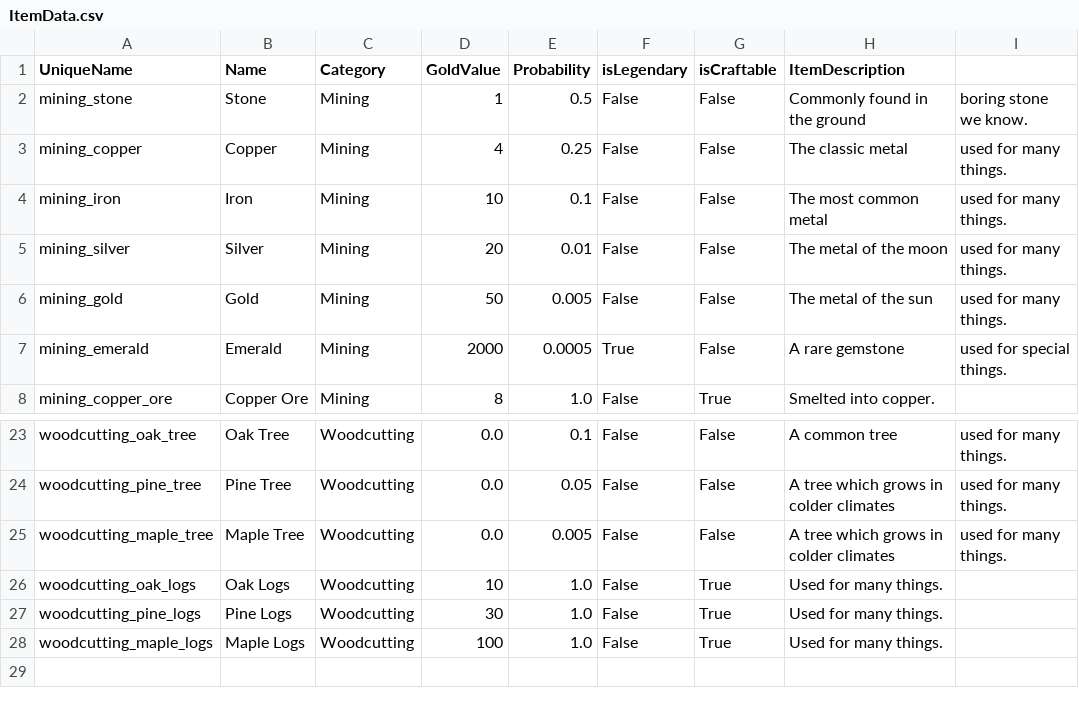
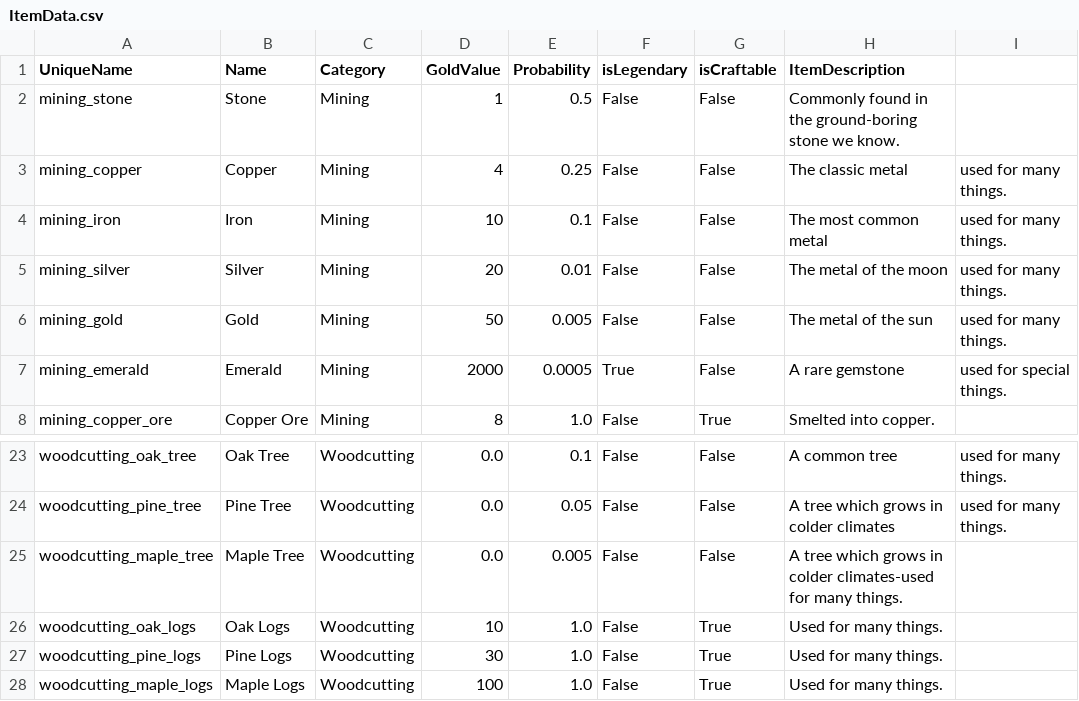
Before and after one commit to emiran0/IdleCrafter-Backend, a CSV file: GameData/ItemData.csv, drawn as a sheet; only a part is shown, gaps mark what is left out.

Commit message:
fixed a csv file comma error

```diff
--- a/GameData/ItemData.csv
+++ b/GameData/ItemData.csv
@@ -1,3 +1,3 @@
 UniqueName,Name,Category,GoldValue,Probability,isLegendary,isCraftable,ItemDescription
-mining_stone,Stone,Mining,1,0.5,False,False,Commonly found in the ground, boring stone we know.
+mining_stone,Stone,Mining,1,0.5,False,False,Commonly found in the ground-boring stone we know.
 mining_copper,Copper,Mining,4,0.25,False,False,The classic metal, used for many things.
@@ -24,3 +24,3 @@ woodcutting_oak_tree,Oak Tree,Woodcutting,0.0,0.1,False,False,A common tree, use
 woodcutting_pine_tree,Pine Tree,Woodcutting,0.0,0.05,False,False,A tree which grows in colder climates, used for many things.
-woodcutting_maple_tree,Maple Tree,Woodcutting,0.0,0.005,False,False,A tree which grows in colder climates, used for many things.
+woodcutting_maple_tree,Maple Tree,Woodcutting,0.0,0.005,False,False,A tree which grows in colder climates-used for many things.
 woodcutting_oak_logs,Oak Logs,Woodcutting,10,1.0,False,True,Used for many things.
```
